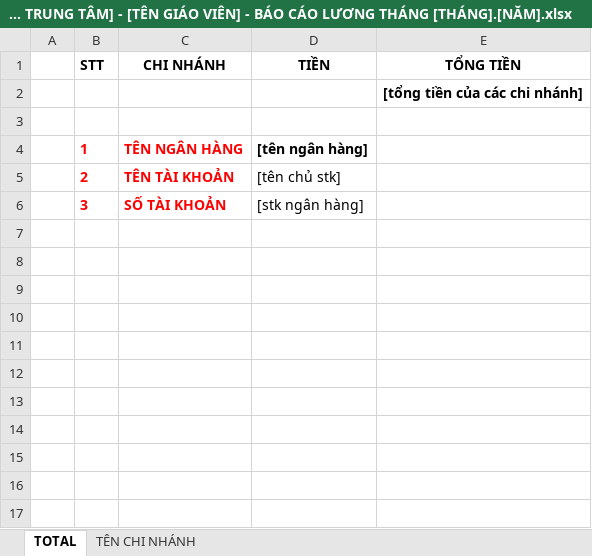
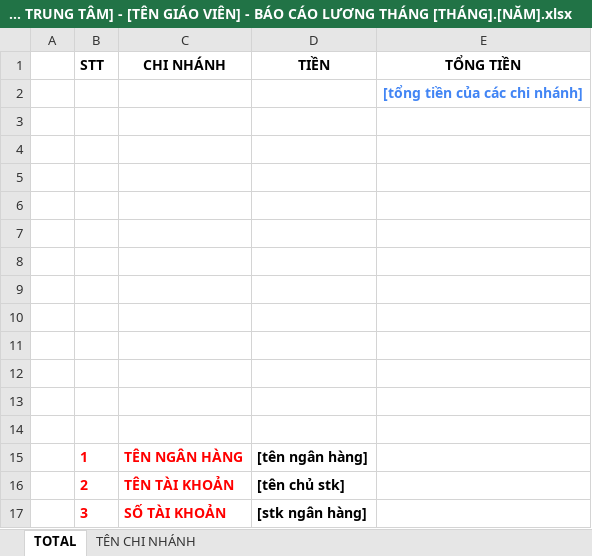
Before and after one commit to nughnguyen/BaoCaoLuongGiaoVien, an Excel workbook: public/ExcelTemplate/[TÊN TRUNG TÂM] - [TÊN GIÁO VIÊN] - BÁO CÁO LƯƠNG THÁNG [THÁNG].[NĂM].xlsx, sheet TOTAL, drawn as a sheet; values as stored, in another font and other column widths than the file's, no borders; addresses are those after the commit; the diff names each change by its address in the sheet, - before the commit and + after, or states it on an @@ line.

Commit message:
feat: implement Excel salary report export API with branch-based grouping and template processing

```diff
--- a/public/ExcelTemplate/[TÊN TRUNG TÂM] - [TÊN GIÁO VIÊN] - BÁO CÁO LƯƠNG THÁNG [THÁNG].[NĂM].xlsx (sheet TOTAL)
+++ b/public/ExcelTemplate/[TÊN TRUNG TÂM] - [TÊN GIÁO VIÊN] - BÁO CÁO LƯƠNG THÁNG [THÁNG].[NĂM].xlsx (sheet TOTAL)
-E2 text colour: black
+E2 text colour: #4285F4
+row 4: (empty)
+row 5: (empty)
+row 6: (empty)
+row 7: (empty)
+row 8: (empty)
+row 9: (empty)
+row 10: (empty)
+row 11: (empty)
+row 12: (empty)
+row 13: (empty)
+row 14: (empty)
-D16:D17 bold: off
+D16:D17 bold: on
```
Also changed, not shown: 1 other file.
